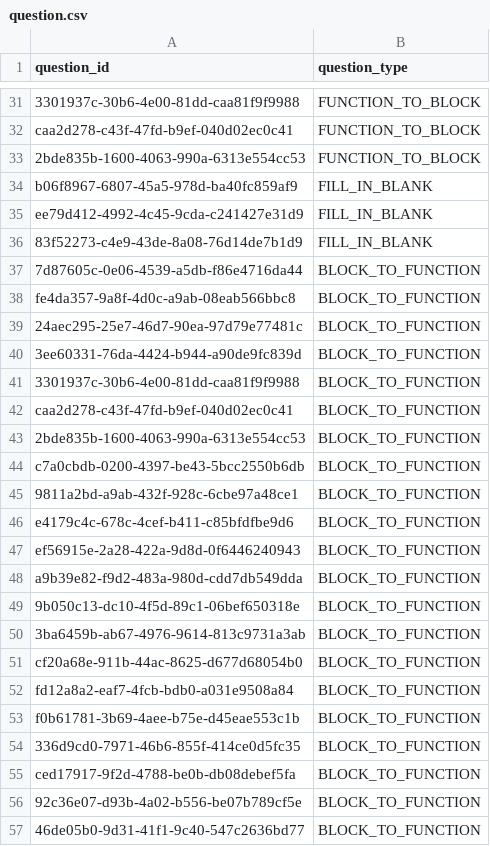
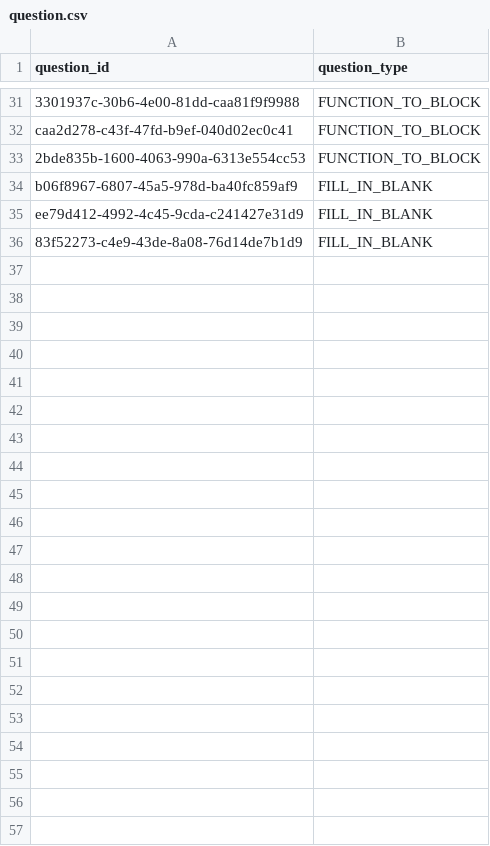
Before and after one commit to actamayev/lever-labs-server, a CSV file: src/db-seed-data/question.csv, drawn as a sheet; only a part is shown, gaps mark what is left out.

```diff
--- a/src/db-seed-data/question.csv
+++ b/src/db-seed-data/question.csv
@@ -36,22 +36 @@ ee79d412-4992-4c45-9cda-c241427e31d9 ,FILL_IN_BLANK
 83f52273-c4e9-43de-8a08-76d14de7b1d9 ,FILL_IN_BLANK
-7d87605c-0e06-4539-a5db-f86e4716da44 ,BLOCK_TO_FUNCTION
-fe4da357-9a8f-4d0c-a9ab-08eab566bbc8 ,BLOCK_TO_FUNCTION
-24aec295-25e7-46d7-90ea-97d79e77481c ,BLOCK_TO_FUNCTION
-3ee60331-76da-4424-b944-a90de9fc839d ,BLOCK_TO_FUNCTION
-3301937c-30b6-4e00-81dd-caa81f9f9988 ,BLOCK_TO_FUNCTION
-caa2d278-c43f-47fd-b9ef-040d02ec0c41 ,BLOCK_TO_FUNCTION
-2bde835b-1600-4063-990a-6313e554cc53 ,BLOCK_TO_FUNCTION
-c7a0cbdb-0200-4397-be43-5bcc2550b6db ,BLOCK_TO_FUNCTION
-9811a2bd-a9ab-432f-928c-6cbe97a48ce1 ,BLOCK_TO_FUNCTION
-e4179c4c-678c-4cef-b411-c85bfdfbe9d6 ,BLOCK_TO_FUNCTION
-ef56915e-2a28-422a-9d8d-0f6446240943 ,BLOCK_TO_FUNCTION
-a9b39e82-f9d2-483a-980d-cdd7db549dda ,BLOCK_TO_FUNCTION
-9b050c13-dc10-4f5d-89c1-06bef650318e ,BLOCK_TO_FUNCTION
-3ba6459b-ab67-4976-9614-813c9731a3ab ,BLOCK_TO_FUNCTION
-cf20a68e-911b-44ac-8625-d677d68054b0 ,BLOCK_TO_FUNCTION
-fd12a8a2-eaf7-4fcb-bdb0-a031e9508a84 ,BLOCK_TO_FUNCTION
-f0b61781-3b69-4aee-b75e-d45eae553c1b ,BLOCK_TO_FUNCTION
-336d9cd0-7971-46b6-855f-414ce0d5fc35 ,BLOCK_TO_FUNCTION
-ced17917-9f2d-4788-be0b-db08debef5fa ,BLOCK_TO_FUNCTION
-92c36e07-d93b-4a02-b556-be07b789cf5e ,BLOCK_TO_FUNCTION
-46de05b0-9d31-41f1-9c40-547c2636bd77 ,BLOCK_TO_FUNCTION
```
Also changed, not shown: src/db-seed-data/block_name.csv, src/db-seed-data/block_to_function_flashcard.csv, 9 other files.
